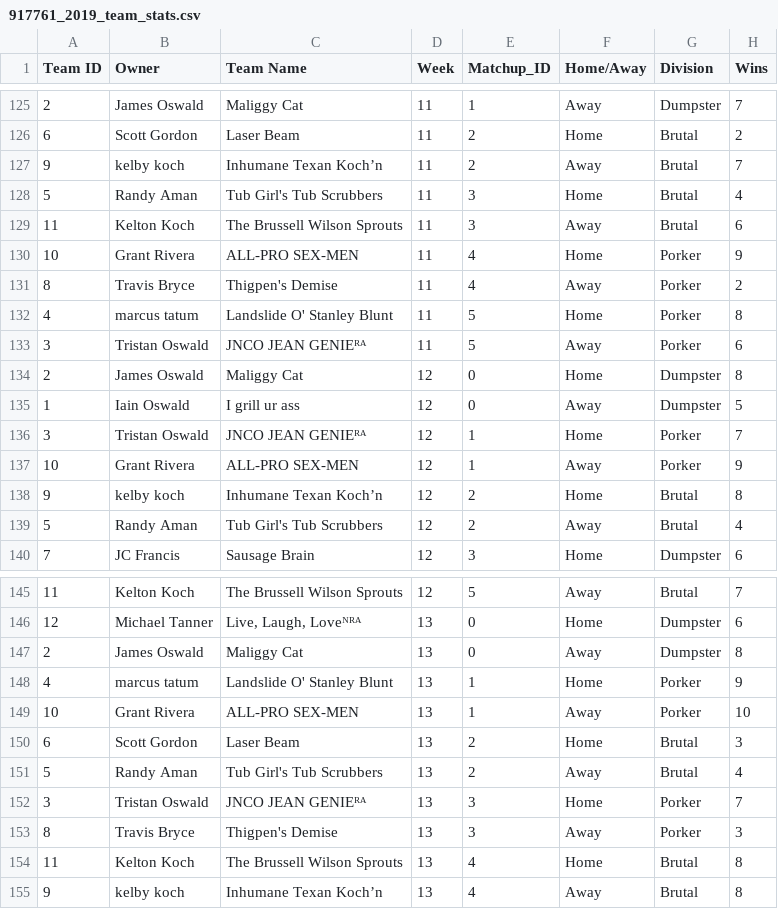
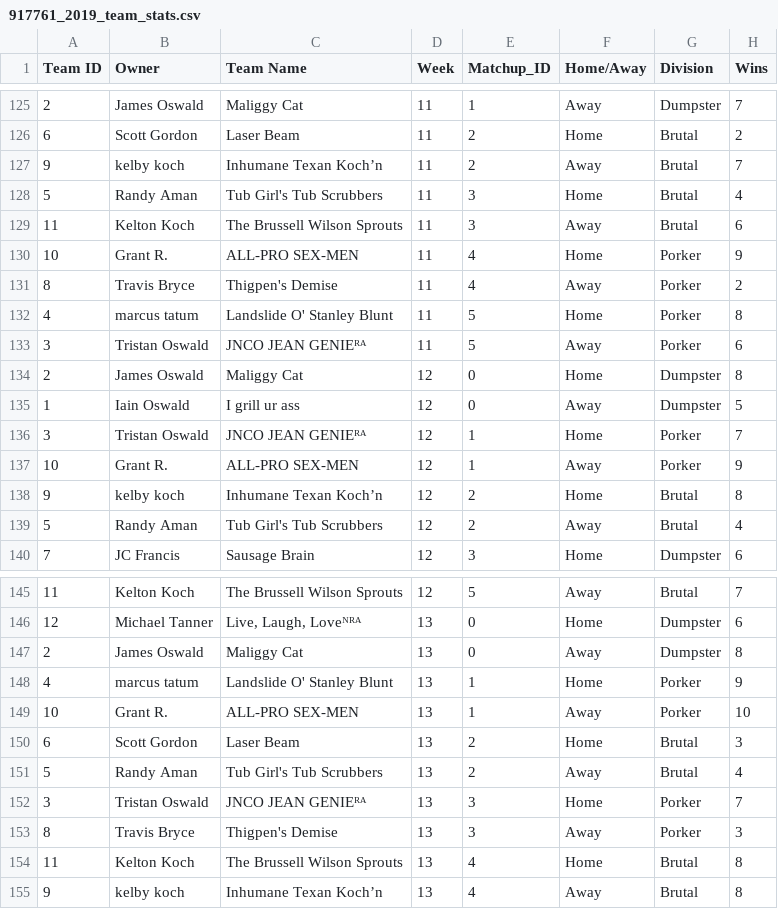
Before and after one commit to iWHOswald/PRFFS, a CSV file: 917761_2019_team_stats.csv, drawn as a sheet; only a part is shown, gaps mark what is left out; the diff covers the shown part only; the diff names each change by its address in the sheet, - before the commit and + after, or states it on an @@ line.

```diff
--- a/917761_2019_team_stats.csv
+++ b/917761_2019_team_stats.csv
-B130 (Owner): Grant Rivera
+B130 (Owner): Grant R.
-B137 (Owner): Grant Rivera
+B137 (Owner): Grant R.
-B149 (Owner): Grant Rivera
+B149 (Owner): Grant R.
```
Also changed, not shown: 11 edited cells elsewhere in this file, 917761_2020_team_stats.csv, 29 other files.
